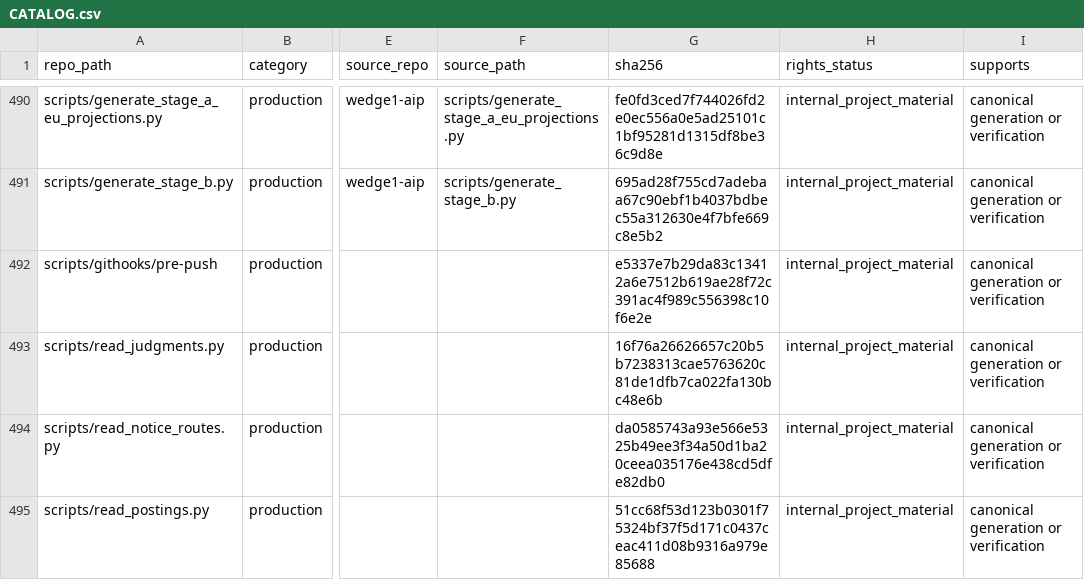
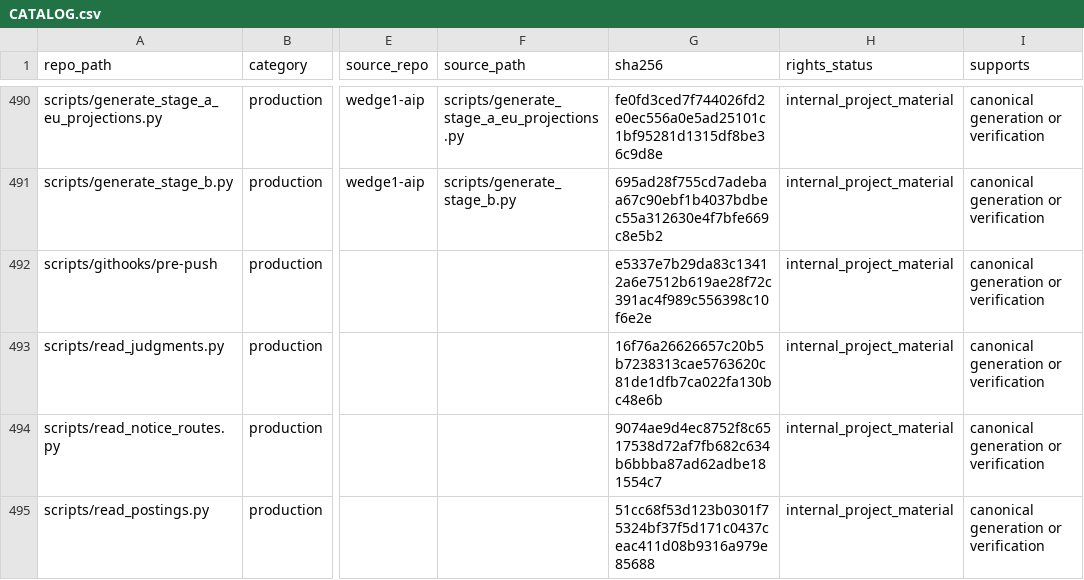
Before and after one commit to owassmer/CORDON, a CSV file: corpus/CATALOG.csv, drawn as a sheet; only a part is shown, gaps mark what is left out; the diff covers the shown part only; the diff names each change by its address in the sheet, - before the commit and + after, or states it on an @@ line.

Commit message:
PR #33 round 1: a work's history is complete from adoption through C's deadline (clock_boundary on the notification notice_instant returns, the order's stated term, zone and calendar), and a history complete past the evaluation is refused; the supplied posting path is deleted (posting kind, supplied_publicity, _periods, MASS, supplied_posting_results, read_notice_routes --records); a personal delivery is the delivery receipt only and its works the operator's standing assertion; recipient_results returns no cohort

```diff
--- a/corpus/CATALOG.csv
+++ b/corpus/CATALOG.csv
-G494 (sha256): da0585743a93e566e5325b49ee3f34a50d1ba20ceea035176e438cd5dfe82db0
+G494 (sha256): 9074ae9d4ec8752f8c6517538d72af7fb682c634b6bbba87ad62adbe181554c7
```
Also changed, not shown: 5 edited cells elsewhere in this file, 6 other files.
